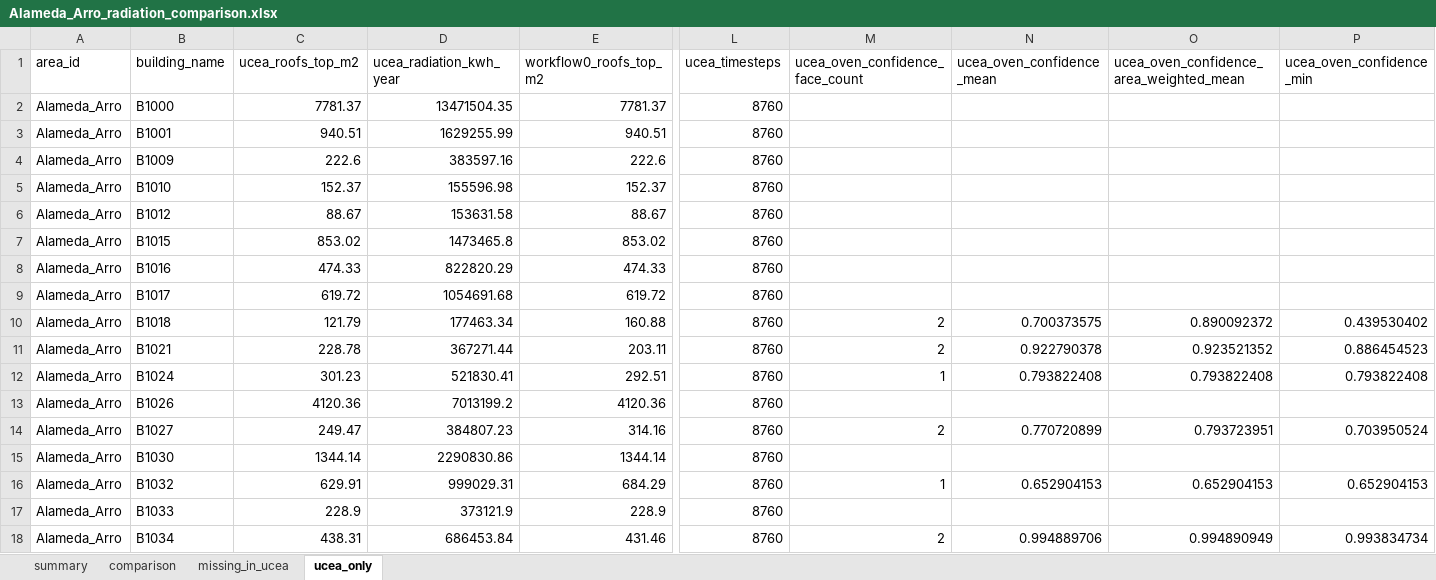
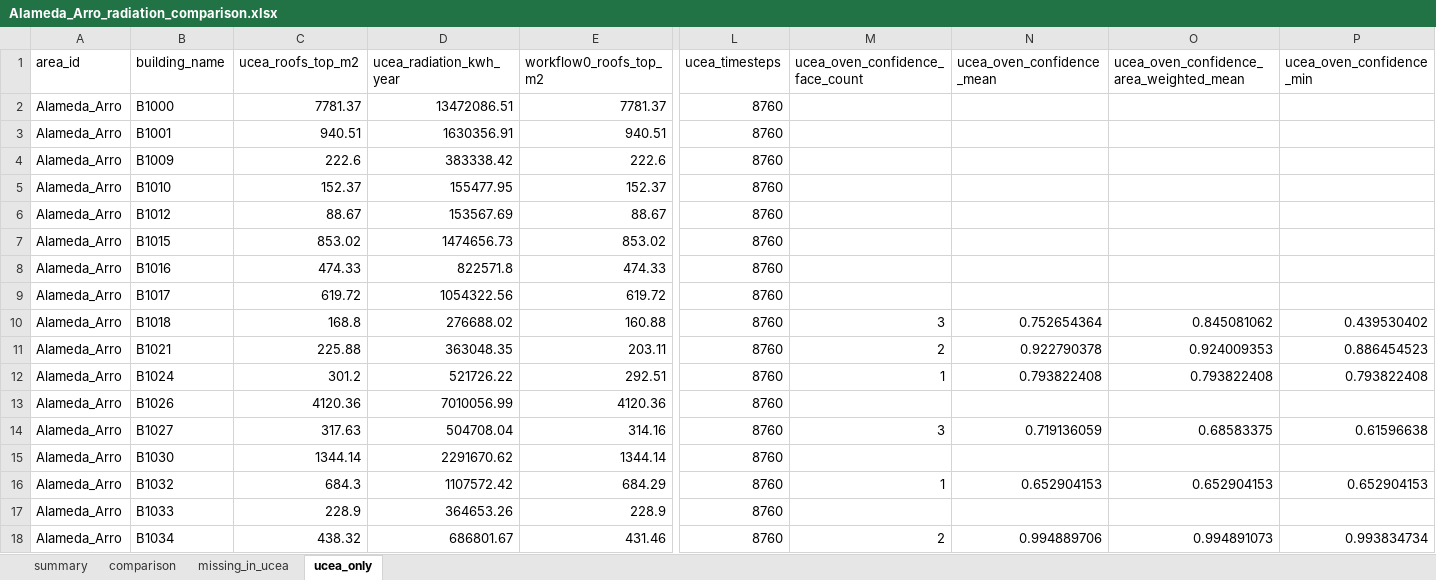
Before and after one commit to andrecguerreiro/ucea, an Excel workbook: tools/comparison_outputs/Alameda_Arro_radiation_comparison.xlsx, sheet ucea_only, drawn as a sheet; only a part is shown, gaps mark what is left out; values as stored, in another font and other column widths than the file's, no borders; the diff covers the shown part only; the diff names each change by its address in the sheet, - before the commit and + after, or states it on an @@ line.

```diff
--- a/tools/comparison_outputs/Alameda_Arro_radiation_comparison.xlsx (sheet ucea_only)
+++ b/tools/comparison_outputs/Alameda_Arro_radiation_comparison.xlsx (sheet ucea_only)
-D2 (ucea_radiation_kwh_year): 13471504.35
+D2 (ucea_radiation_kwh_year): 13472086.51
-D3 (ucea_radiation_kwh_year): 1629255.99
+D3 (ucea_radiation_kwh_year): 1630356.91
-D4 (ucea_radiation_kwh_year): 383597.16
+D4 (ucea_radiation_kwh_year): 383338.42
-D5 (ucea_radiation_kwh_year): 155596.98
+D5 (ucea_radiation_kwh_year): 155477.95
-D6 (ucea_radiation_kwh_year): 153631.58
+D6 (ucea_radiation_kwh_year): 153567.69
-D7 (ucea_radiation_kwh_year): 1473465.8
+D7 (ucea_radiation_kwh_year): 1474656.73
-D8 (ucea_radiation_kwh_year): 822820.29
+D8 (ucea_radiation_kwh_year): 822571.8
-D9 (ucea_radiation_kwh_year): 1054691.68
+D9 (ucea_radiation_kwh_year): 1054322.56
-C10 (ucea_roofs_top_m2): 121.79
+C10 (ucea_roofs_top_m2): 168.8
-D10 (ucea_radiation_kwh_year): 177463.34
+D10 (ucea_radiation_kwh_year): 276688.02
-M10 (ucea_oven_confidence_face_count): 2
+M10 (ucea_oven_confidence_face_count): 3
-N10 (ucea_oven_confidence_mean): 0.700373575
+N10 (ucea_oven_confidence_mean): 0.752654364
-O10: 0.890092372
+O10: 0.845081062
-C11 (ucea_roofs_top_m2): 228.78
+C11 (ucea_roofs_top_m2): 225.88
-D11 (ucea_radiation_kwh_year): 367271.44
+D11 (ucea_radiation_kwh_year): 363048.35
-O11: 0.923521352
+O11: 0.924009353
-C12 (ucea_roofs_top_m2): 301.23
+C12 (ucea_roofs_top_m2): 301.2
-D12 (ucea_radiation_kwh_year): 521830.41
+D12 (ucea_radiation_kwh_year): 521726.22
-D13 (ucea_radiation_kwh_year): 7013199.2
+D13 (ucea_radiation_kwh_year): 7010056.99
-C14 (ucea_roofs_top_m2): 249.47
+C14 (ucea_roofs_top_m2): 317.63
-D14 (ucea_radiation_kwh_year): 384807.23
+D14 (ucea_radiation_kwh_year): 504708.04
-M14 (ucea_oven_confidence_face_count): 2
+M14 (ucea_oven_confidence_face_count): 3
-N14 (ucea_oven_confidence_mean): 0.770720899
+N14 (ucea_oven_confidence_mean): 0.719136059
-O14: 0.793723951
+O14: 0.68583375
-P14 (ucea_oven_confidence_min): 0.703950524
+P14 (ucea_oven_confidence_min): 0.61596638
-D15 (ucea_radiation_kwh_year): 2290830.86
+D15 (ucea_radiation_kwh_year): 2291670.62
-C16 (ucea_roofs_top_m2): 629.91
+C16 (ucea_roofs_top_m2): 684.3
-D16 (ucea_radiation_kwh_year): 999029.31
+D16 (ucea_radiation_kwh_year): 1107572.42
-D17 (ucea_radiation_kwh_year): 373121.9
+D17 (ucea_radiation_kwh_year): 364653.26
-C18 (ucea_roofs_top_m2): 438.31
+C18 (ucea_roofs_top_m2): 438.32
-D18 (ucea_radiation_kwh_year): 686453.84
+D18 (ucea_radiation_kwh_year): 686801.67
-O18: 0.994890949
+O18: 0.994891073
```
Also changed, not shown: 189 edited cells elsewhere in this sheet, sheet comparison, sheet summary, tools/comparison_outputs/Alta_Lisboa_radiation_comparison.xlsx, tools/comparison_outputs/Baixa_Alfama_radiation_comparison.xlsx, 41 other files.
